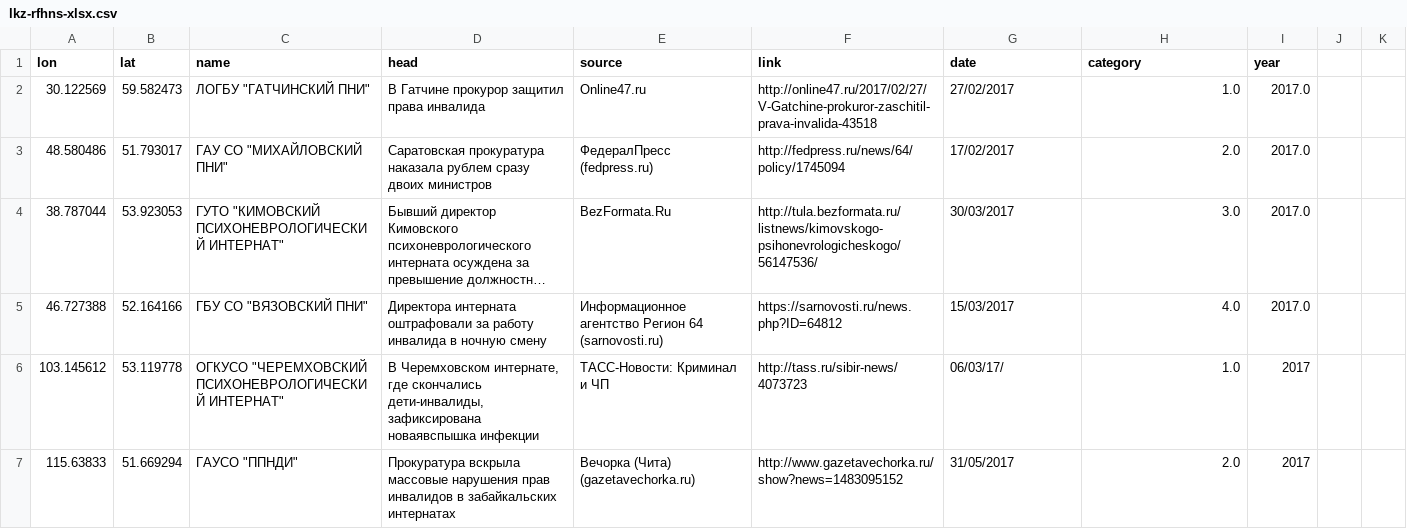
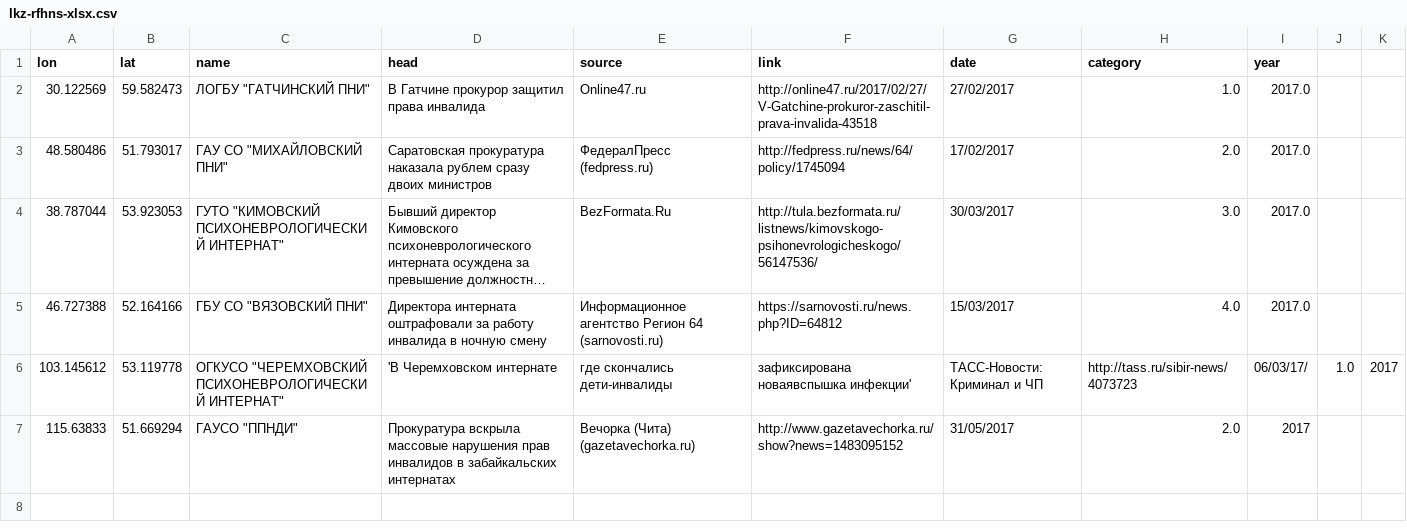
Before and after one commit to AndreiNesterov/data, a CSV file: lkz-rfhns-xlsx.csv, drawn as a sheet; long unchanged cells end in ….

Commit message:
Update lkz-rfhns-xlsx.csv

```diff
--- a/lkz-rfhns-xlsx.csv
+++ b/lkz-rfhns-xlsx.csv
@@ -5,3 +5,3 @@ lon,lat,name,head,source,link,date,category,year
 46.727388, 52.164166,ГБУ СО "ВЯЗОВСКИЙ ПНИ",Директора интерната оштрафовали за работу инвалида в ночную смену,Информационное агентство Регион 64 (sarnovosti.ru),https://sarnovosti.ru/news.php?ID=64812,15/03/2017,4.0,2017.0
-103.145612, 53.119778,ОГКУСО "ЧЕРЕМХОВСКИЙ ПСИХОНЕВРОЛОГИЧЕСКИЙ ИНТЕРНАТ", "В Черемховском интернате, где скончались дети-инвалиды, зафиксирована новаявспышка инфекции",ТАСС-Новости: Криминал и ЧП,http://tass.ru/sibir-news/4073723,06/03/17/,1.0,2017
+103.145612, 53.119778,ОГКУСО "ЧЕРЕМХОВСКИЙ ПСИХОНЕВРОЛОГИЧЕСКИЙ ИНТЕРНАТ", 'В Черемховском интернате, где скончались дети-инвалиды, зафиксирована новаявспышка инфекции',ТАСС-Новости: Криминал и ЧП,http://tass.ru/sibir-news/4073723,06/03/17/,1.0,2017
 115.63833, 51.669294, ГАУСО "ППНДИ", Прокуратура вскрыла массовые нарушения прав инвалидов в забайкальских интернатах, Вечорка (Чита) (gazetavechorka.ru), http://www.gazetavechorka.ru/show?news=1483095152, 31/05/2017, 2.0, 2017
```
